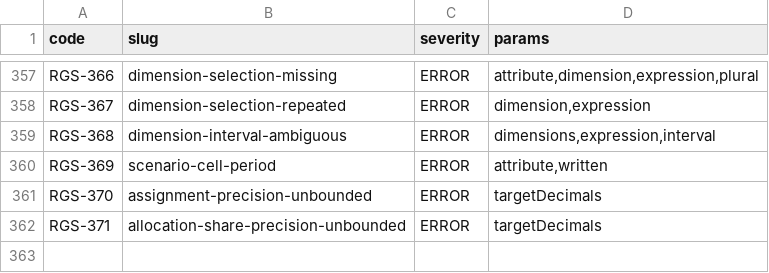
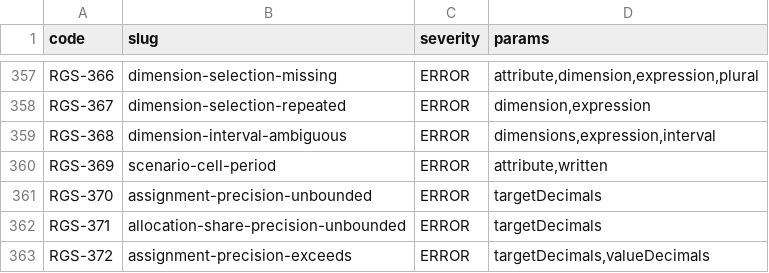
Before and after one commit to uchar-dev/uchar, a TSV file: frontends/regelspraak/src/main/resources/dev/uchar/regelspraak/diagnostic-codes.tsv, drawn as a sheet; only a part is shown, gaps mark what is left out.

```diff
--- a/frontends/regelspraak/src/main/resources/dev/uchar/regelspraak/diagnostic-codes.tsv
+++ b/frontends/regelspraak/src/main/resources/dev/uchar/regelspraak/diagnostic-codes.tsv
@@ -362 +362,2 @@ RGS-370	assignment-precision-unbounded	ERROR	targetDecimals
 RGS-371	allocation-share-precision-unbounded	ERROR	targetDecimals
+RGS-372	assignment-precision-exceeds	ERROR	targetDecimals,valueDecimals
```
Also changed, not shown: frontends/regelspraak/src/main/resources/dev/uchar/regelspraak/message/messages-frontend.en.tsv, frontends/regelspraak/src/main/resources/dev/uchar/regelspraak/message/messages-frontend.nl.tsv, 23 other files.
